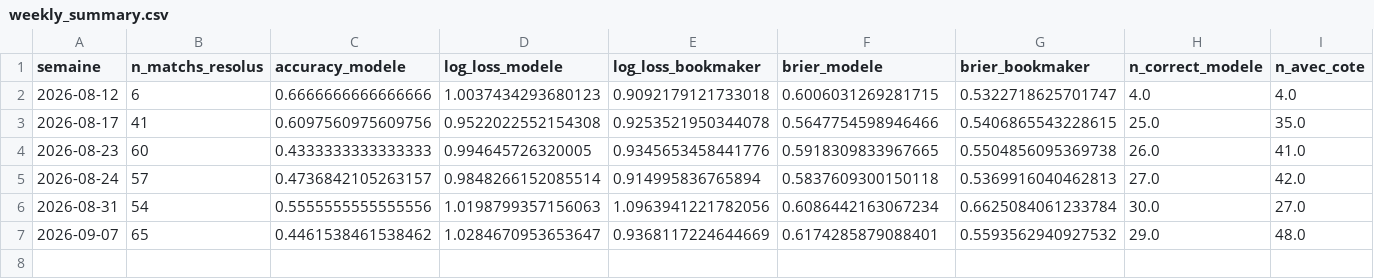
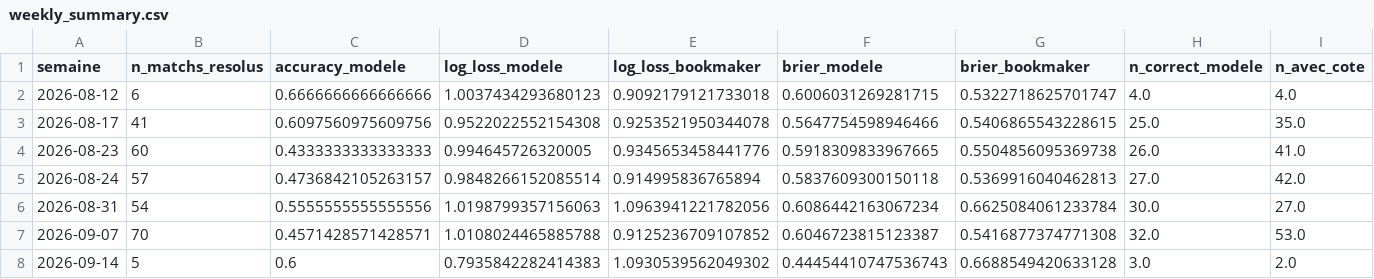
Before and after one commit to ezekiel27egoun/football-predictor, a CSV file: data/tracking/weekly_summary.csv, drawn as a sheet; only a part is shown; rows hold the shown columns only; the diff covers the shown part only; the diff names each change by its address in the sheet, - before the commit and + after, or states it on an @@ line.

```diff
--- a/data/tracking/weekly_summary.csv
+++ b/data/tracking/weekly_summary.csv
-B7 (n_matchs_resolus): 65
+B7 (n_matchs_resolus): 70
-C7 (accuracy_modele): 0.4461538461538462
+C7 (accuracy_modele): 0.4571428571428571
-D7 (log_loss_modele): 1.0284670953653647
+D7 (log_loss_modele): 1.0108024465885788
-E7 (log_loss_bookmaker): 0.9368117224644669
+E7 (log_loss_bookmaker): 0.9125236709107852
-F7 (brier_modele): 0.6174285879088401
+F7 (brier_modele): 0.6046723815123387
-G7 (brier_bookmaker): 0.5593562940927532
+G7 (brier_bookmaker): 0.5416877374771308
-H7 (n_correct_modele): 29.0
+H7 (n_correct_modele): 32.0
-I7 (n_avec_cote): 48.0
+I7 (n_avec_cote): 53.0
+row 8: 2026-09-14 | 5 | 0.6 | 0.7935842282414383 | 1.0930539562049302 | 0.44454410747536743 | 0.6688549420633128 | 3.0 | 2.0
```
Also changed, not shown: 5 edited cells elsewhere in this file, data/tracking/predictions_2026-09-07.csv, data/tracking/predictions_2026-09-14.csv.
